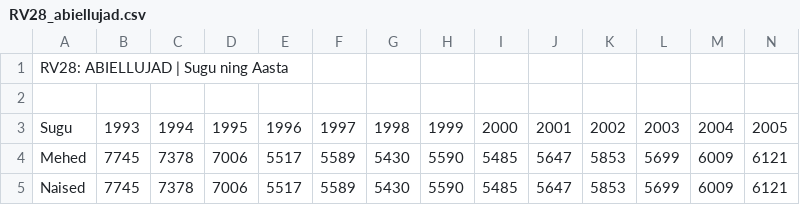
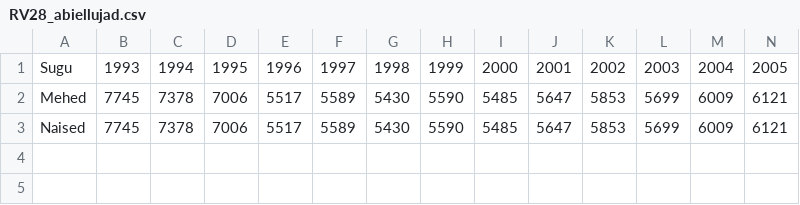
Before and after one commit to KarinRosen/Introduction-to-Data-Science-project, a CSV file: RV28_abiellujad.csv, drawn as a sheet; only a part is shown; rows hold the shown columns only; the diff names each change by its address in the sheet, - before the commit and + after, or states it on an @@ line.

```diff
--- a/RV28_abiellujad.csv
+++ b/RV28_abiellujad.csv
-row 1: RV28: ABIELLUJAD | Sugu ning Aasta
-row 2: (empty)
```
Also changed, not shown: 1 other file.
